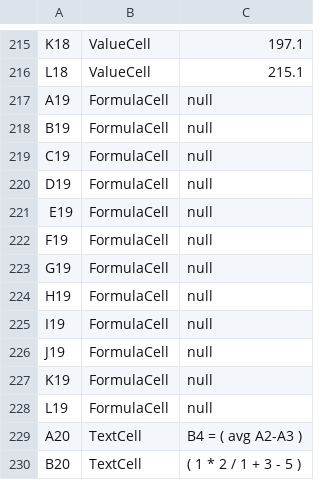
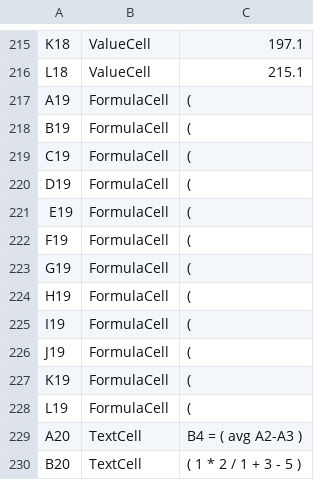
Before and after one commit to rosalyncho/RCho_APCS_Spring, a CSV file: TextExcel/TestFileIOComplex.csv, drawn as a sheet; only a part is shown, gaps mark what is left out.

```diff
--- a/TextExcel/TestFileIOComplex.csv
+++ b/TextExcel/TestFileIOComplex.csv
@@ -216,14 +216,14 @@ K18,ValueCell,197.1
 L18,ValueCell,215.1
-A19,FormulaCell,null
-B19,FormulaCell,null
-C19,FormulaCell,null
-D19,FormulaCell,null
-E19,FormulaCell,null
-F19,FormulaCell,null
-G19,FormulaCell,null
-H19,FormulaCell,null
-I19,FormulaCell,null
-J19,FormulaCell,null
-K19,FormulaCell,null
-L19,FormulaCell,null
+A19,FormulaCell,(
+B19,FormulaCell,(
+C19,FormulaCell,(
+D19,FormulaCell,(
+E19,FormulaCell,(
+F19,FormulaCell,(
+G19,FormulaCell,(
+H19,FormulaCell,(
+I19,FormulaCell,(
+J19,FormulaCell,(
+K19,FormulaCell,(
+L19,FormulaCell,(
 A20,TextCell,"B4 = ( avg A2-A3 )"
```
Also changed, not shown: 13 other files.
